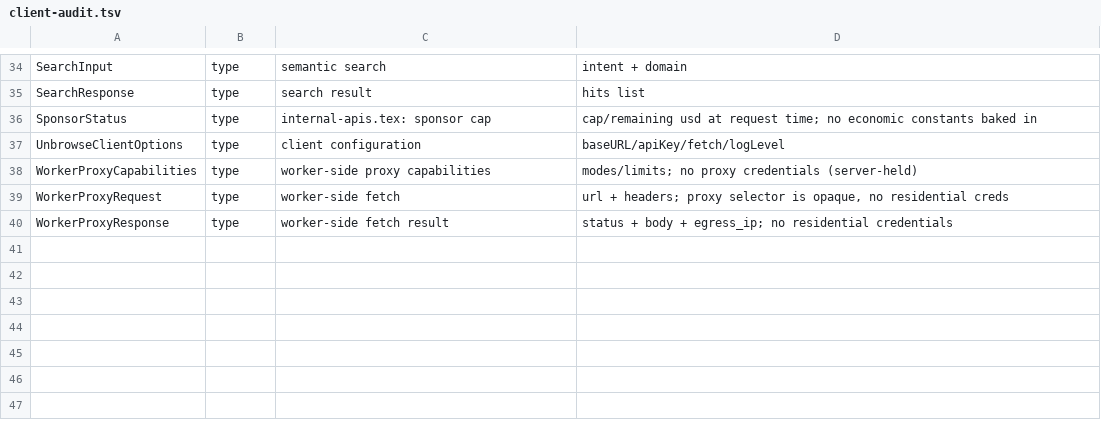
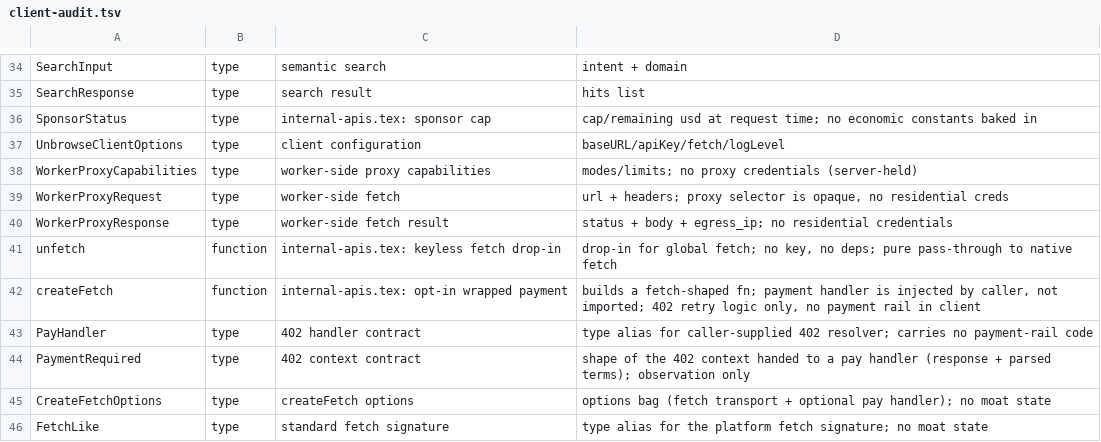
Before and after one commit to unbrowse-ai/unbrowse, a TSV file: paper/client-audit.tsv, drawn as a sheet; only a part is shown, gaps mark what is left out; the diff names each change by its address in the sheet, - before the commit and + after, or states it on an @@ line.

```diff
--- a/paper/client-audit.tsv
+++ b/paper/client-audit.tsv
+row 41: unfetch | function | internal-apis.tex: keyless fetch drop-in | drop-in for global fetch; no key, no deps; pure pass-through to native fetch
+row 42: createFetch | function | internal-apis.tex: opt-in wrapped payment | builds a fetch-shaped fn; payment handler is injected by caller, not imported; 402 retry logic only, no payment rail in client
+row 43: PayHandler | type | 402 handler contract | type alias for caller-supplied 402 resolver; carries no payment-rail code
+row 44: PaymentRequired | type | 402 context contract | shape of the 402 context handed to a pay handler (response + parsed terms); observation only
+row 45: CreateFetchOptions | type | createFetch options | options bag (fetch transport + optional pay handler); no moat state
+row 46: FetchLike | type | standard fetch signature | type alias for the platform fetch signature; no moat state
```
Also changed, not shown: 4 other files.
